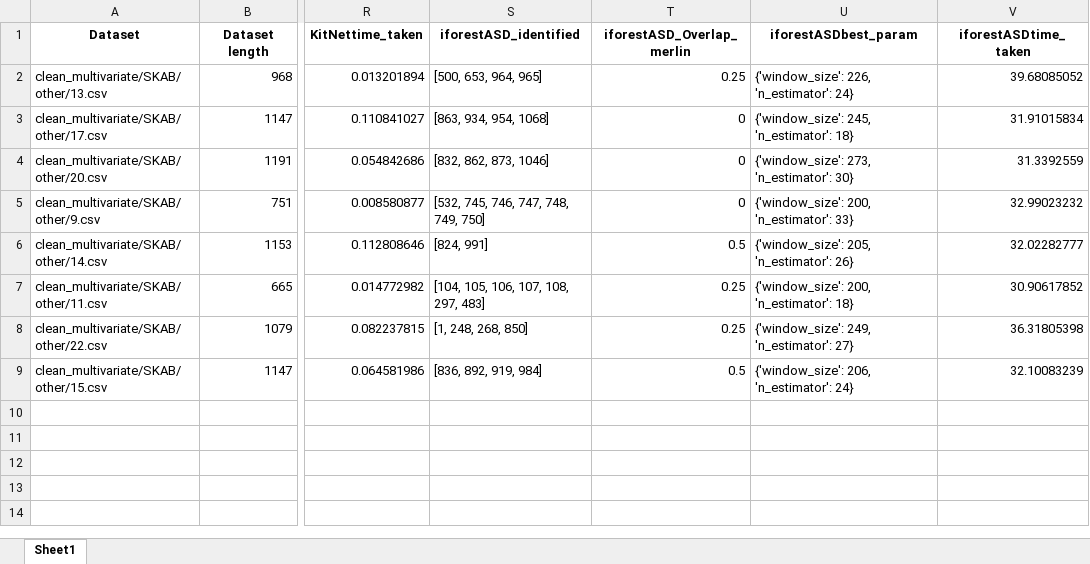
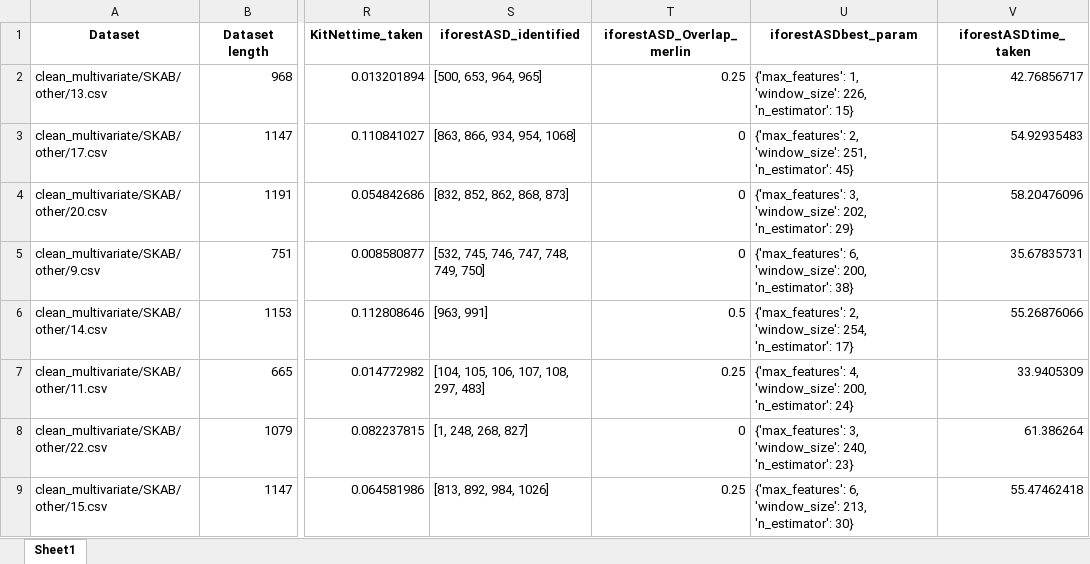
Before and after one commit to ngobibibnbe/anomaly-detection-in-data-stream, an Excel workbook: merlin_abnormal_multivariate_point_results.xlsx, sheet Sheet1, drawn as a sheet; only a part is shown, gaps mark what is left out; values as stored, in another font and other column widths than the file's, no borders; the diff names each change by its address in the sheet, - before the commit and + after, or states it on an @@ line.

```diff
--- a/merlin_abnormal_multivariate_point_results.xlsx (sheet Sheet1)
+++ b/merlin_abnormal_multivariate_point_results.xlsx (sheet Sheet1)
-U2 (iforestASDbest_param): {'window_size': 226, 'n_estimator': 24}
+U2 (iforestASDbest_param): {'max_features': 1, 'window_size': 226, 'n_estimator': 15}
-V2 (iforestASDtime_taken): 39.68085052
+V2 (iforestASDtime_taken): 42.76856717
-S3 (iforestASD_identified): [863, 934, 954, 1068]
+S3 (iforestASD_identified): [863, 866, 934, 954, 1068]
-U3 (iforestASDbest_param): {'window_size': 245, 'n_estimator': 18}
+U3 (iforestASDbest_param): {'max_features': 2, 'window_size': 251, 'n_estimator': 45}
-V3 (iforestASDtime_taken): 31.91015834
+V3 (iforestASDtime_taken): 54.92935483
-S4 (iforestASD_identified): [832, 862, 873, 1046]
+S4 (iforestASD_identified): [832, 852, 862, 868, 873]
-U4 (iforestASDbest_param): {'window_size': 273, 'n_estimator': 30}
+U4 (iforestASDbest_param): {'max_features': 3, 'window_size': 202, 'n_estimator': 29}
-V4 (iforestASDtime_taken): 31.3392559
+V4 (iforestASDtime_taken): 58.20476096
-U5 (iforestASDbest_param): {'window_size': 200, 'n_estimator': 33}
+U5 (iforestASDbest_param): {'max_features': 6, 'window_size': 200, 'n_estimator': 38}
-V5 (iforestASDtime_taken): 32.99023232
+V5 (iforestASDtime_taken): 35.67835731
-S6 (iforestASD_identified): [824, 991]
+S6 (iforestASD_identified): [963, 991]
-U6 (iforestASDbest_param): {'window_size': 205, 'n_estimator': 26}
+U6 (iforestASDbest_param): {'max_features': 2, 'window_size': 254, 'n_estimator': 17}
-V6 (iforestASDtime_taken): 32.02282777
+V6 (iforestASDtime_taken): 55.26876066
-U7 (iforestASDbest_param): {'window_size': 200, 'n_estimator': 18}
+U7 (iforestASDbest_param): {'max_features': 4, 'window_size': 200, 'n_estimator': 24}
-V7 (iforestASDtime_taken): 30.90617852
+V7 (iforestASDtime_taken): 33.9405309
-S8 (iforestASD_identified): [1, 248, 268, 850]
+S8 (iforestASD_identified): [1, 248, 268, 827]
-T8 (iforestASD_Overlap_merlin): 0.25
+T8 (iforestASD_Overlap_merlin): 0
-U8 (iforestASDbest_param): {'window_size': 249, 'n_estimator': 27}
+U8 (iforestASDbest_param): {'max_features': 3, 'window_size': 240, 'n_estimator': 23}
-V8 (iforestASDtime_taken): 36.31805398
+V8 (iforestASDtime_taken): 61.386264
-S9 (iforestASD_identified): [836, 892, 919, 984]
+S9 (iforestASD_identified): [813, 892, 984, 1026]
-T9 (iforestASD_Overlap_merlin): 0.5
+T9 (iforestASD_Overlap_merlin): 0.25
-U9 (iforestASDbest_param): {'window_size': 206, 'n_estimator': 24}
+U9 (iforestASDbest_param): {'max_features': 6, 'window_size': 213, 'n_estimator': 30}
-V9 (iforestASDtime_taken): 32.10083239
+V9 (iforestASDtime_taken): 55.47462418
```
Also changed, not shown: 9 other files.
